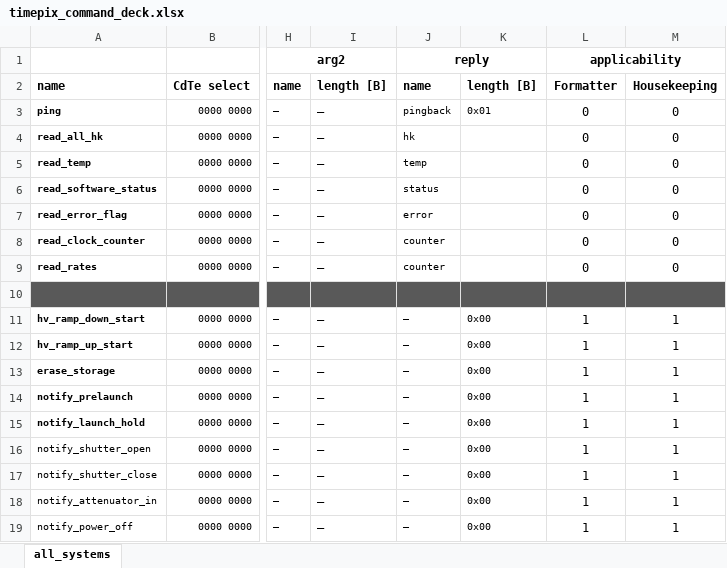
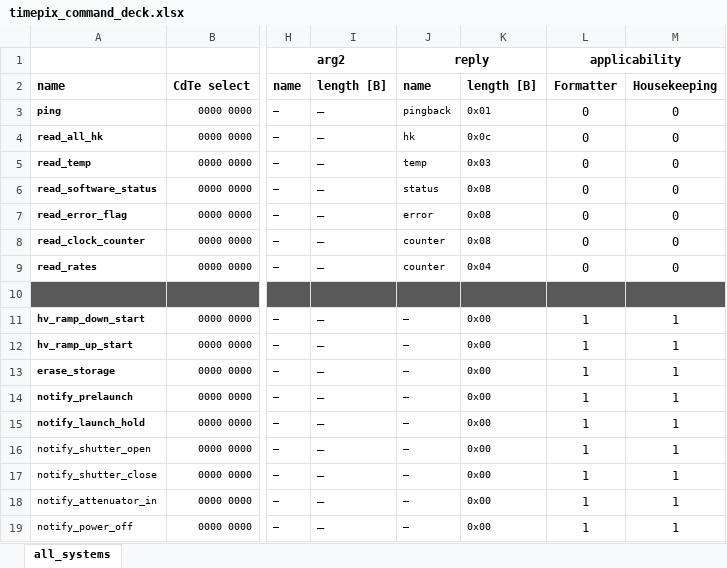
Before and after one commit to foxsi/foxsi4-commands, an Excel workbook: commands/timepix/timepix_command_deck.xlsx, sheet all_systems, drawn as a sheet; only a part is shown, gaps mark what is left out; values as stored, in another font and other column widths than the file's, no borders; the diff names each change by its address in the sheet, - before the commit and + after, or states it on an @@ line.

Commit message:
adding all reply lengths for Timepix

```diff
--- a/commands/timepix/timepix_command_deck.xlsx (sheet all_systems)
+++ b/commands/timepix/timepix_command_deck.xlsx (sheet all_systems)
-K4 (length [B]): (empty)
+K4 (length [B]): 0x0c
-K5 (length [B]): (empty)
+K5 (length [B]): 0x03
-K6:K8 (length [B]): (empty)
+K6:K8 (length [B]): 0x08
-K9 (length [B]): (empty)
+K9 (length [B]): 0x04
```
Also changed, not shown: 1 other file.
